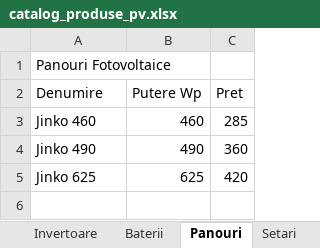
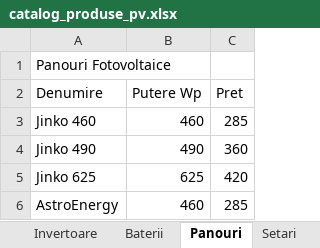
Before and after one commit to gabrielmarciuc-profceiss/Calculatorfotovoltaic, an Excel workbook: catalog_produse_pv.xlsx, sheet Panouri, drawn as a sheet; values as stored, in another font and other column widths than the file's, no borders; the diff names each change by its address in the sheet, - before the commit and + after, or states it on an @@ line.

```diff
--- a/catalog_produse_pv.xlsx (sheet Panouri)
+++ b/catalog_produse_pv.xlsx (sheet Panouri)
+row 6: AstroEnergy | 460 | 285
```
Also changed, not shown: sheet Invertoare, sheet Setari.
